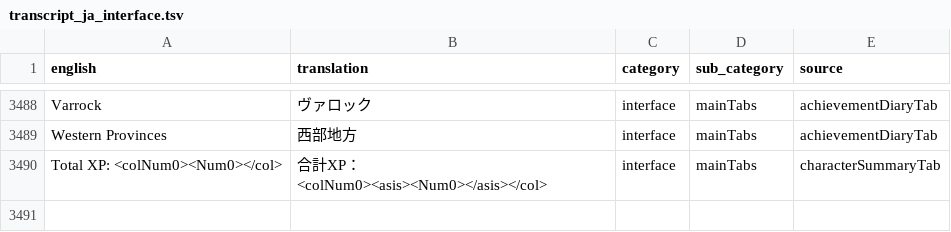
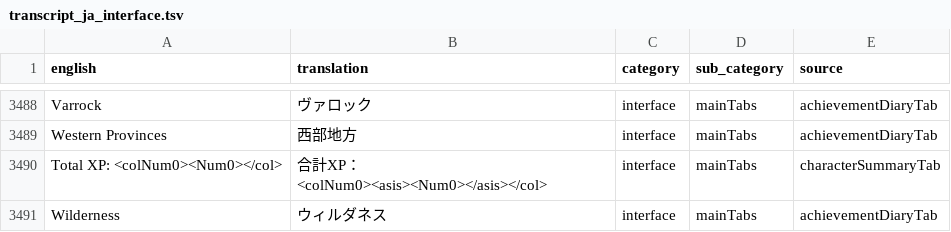
Before and after one commit to YS-jack/Runelingual-Transcripts, a TSV file: draft/ja/transcript_ja_interface.tsv, drawn as a sheet; only a part is shown, gaps mark what is left out.

Commit message:
added new trascript for quest list tab and character tab, translated some ja

```diff
--- a/draft/ja/transcript_ja_interface.tsv
+++ b/draft/ja/transcript_ja_interface.tsv
@@ -3489,2 +3489,3 @@ Varrock	ヴァロック	interface	mainTabs	achievementDiaryTab
 Western Provinces	西部地方	interface	mainTabs	achievementDiaryTab
-Total XP: <colNum0><Num0></col>	合計XP：<colNum0><asis><Num0></asis></col>	interface	mainTabs	characterSummaryTab
+Total XP: <colNum0><Num0></col>	合計XP： <colNum0><asis><Num0></asis></col>	interface	mainTabs	characterSummaryTab
+Wilderness	ウィルダネス	interface	mainTabs	achievementDiaryTab
```
Also changed, not shown: 8 other files.
